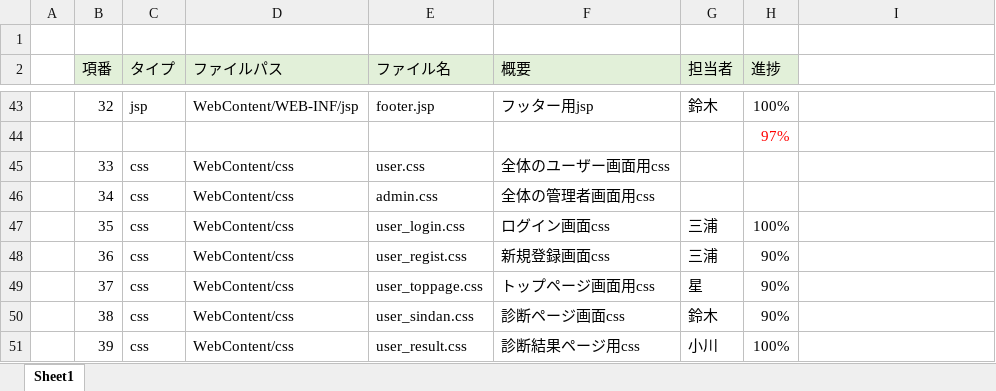
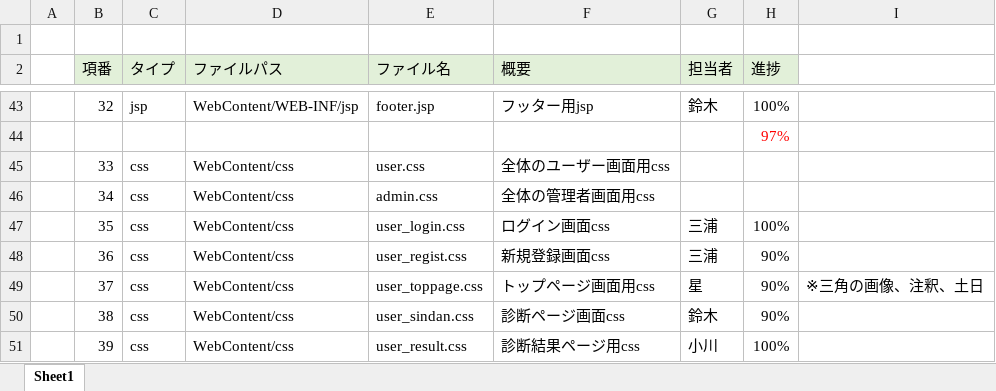
Before and after one commit to DOJO-2021/C-3, an Excel workbook: documnets/ファイル構成一覧表_ヨッシーアイランド.xlsx, sheet Sheet1, drawn as a sheet; only a part is shown, gaps mark what is left out; values as stored, in another font and other column widths than the file's, no borders; the diff names each change by its address in the sheet, - before the commit and + after, or states it on an @@ line.

```diff
--- a/documnets/ファイル構成一覧表_ヨッシーアイランド.xlsx (sheet Sheet1)
+++ b/documnets/ファイル構成一覧表_ヨッシーアイランド.xlsx (sheet Sheet1)
-I49: (empty)
+I49: ※三角の画像、注釈、土日
```
Also changed, not shown: 1 other file.
